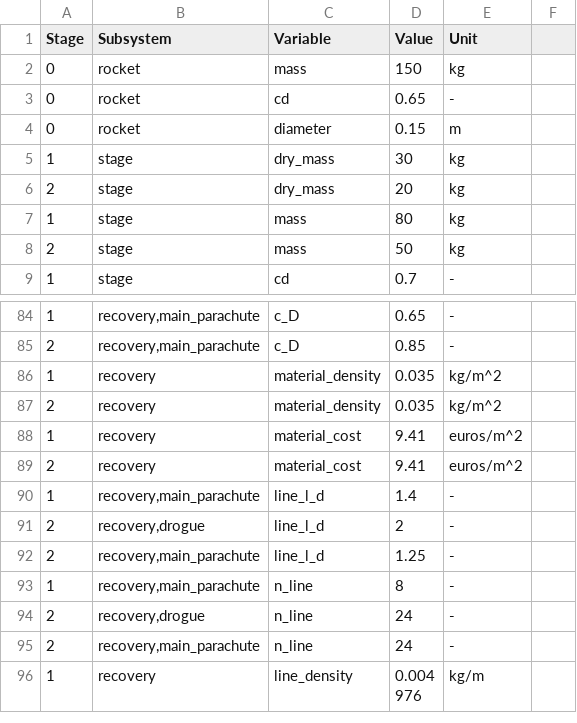
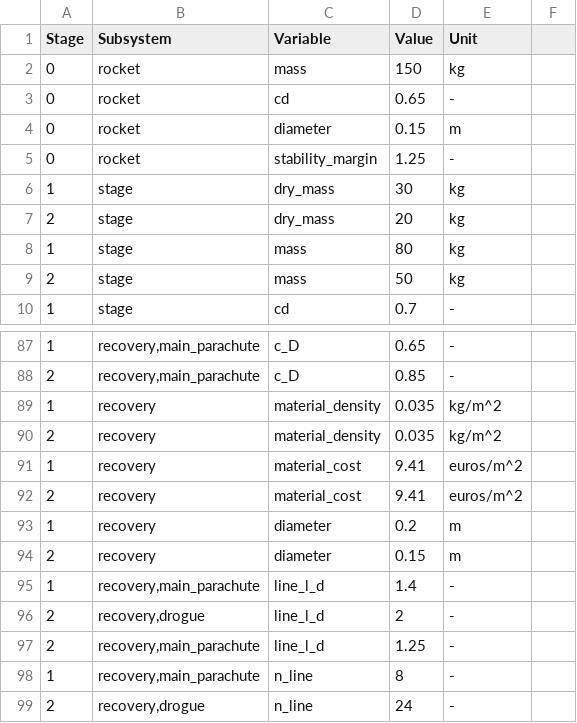
Before and after one commit to MBeenders/DSE25, a CSV file: engineering/files/initial_values.csv, drawn as a sheet; only a part is shown, gaps mark what is left out; the shorter side is filled out with more unchanged rows; the diff covers the shown part only.

Commit message:
Added the first version of Stability

```diff
--- a/engineering/files/initial_values.csv
+++ b/engineering/files/initial_values.csv
@@ -4,2 +4,3 @@ Stage,Subsystem,Variable,Value,Unit,
 0,rocket,diameter,0.15,m,
+0,rocket,stability_margin,1.25,-,
 1,stage,dry_mass,30,kg,
@@ -89,2 +92,4 @@ Stage,Subsystem,Variable,Value,Unit,
 2,recovery,material_cost,9.41,euros/m^2,
+1,recovery,diameter,0.2,m,
+2,recovery,diameter,0.15,m,
 1,"recovery,main_parachute",line_l_d,1.4,-,
```
Also changed, not shown: 22 added rows elsewhere in this file, 10 other files.
